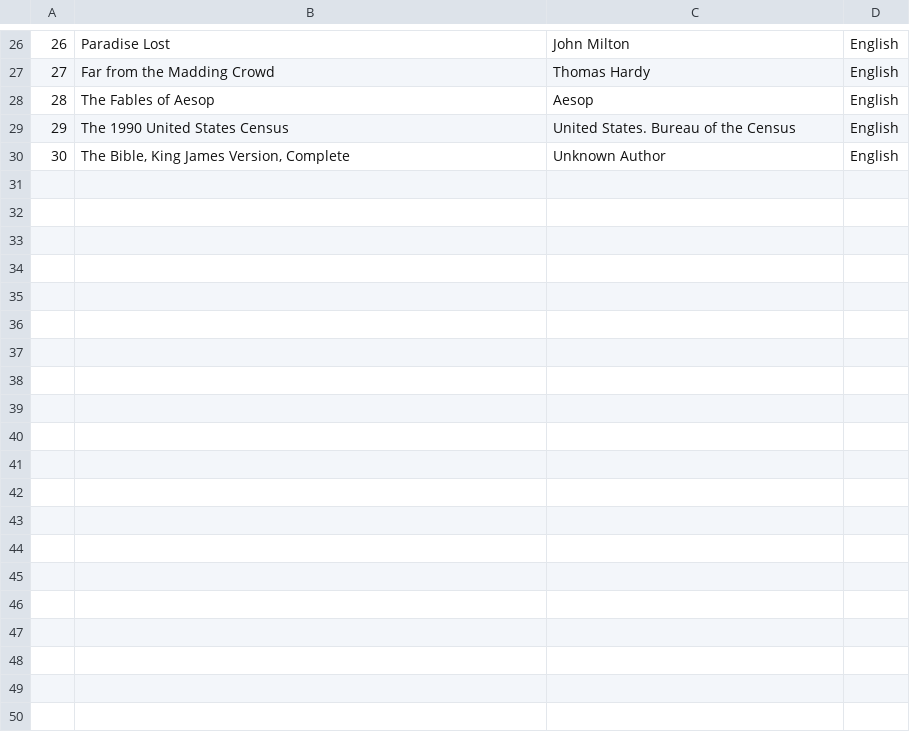
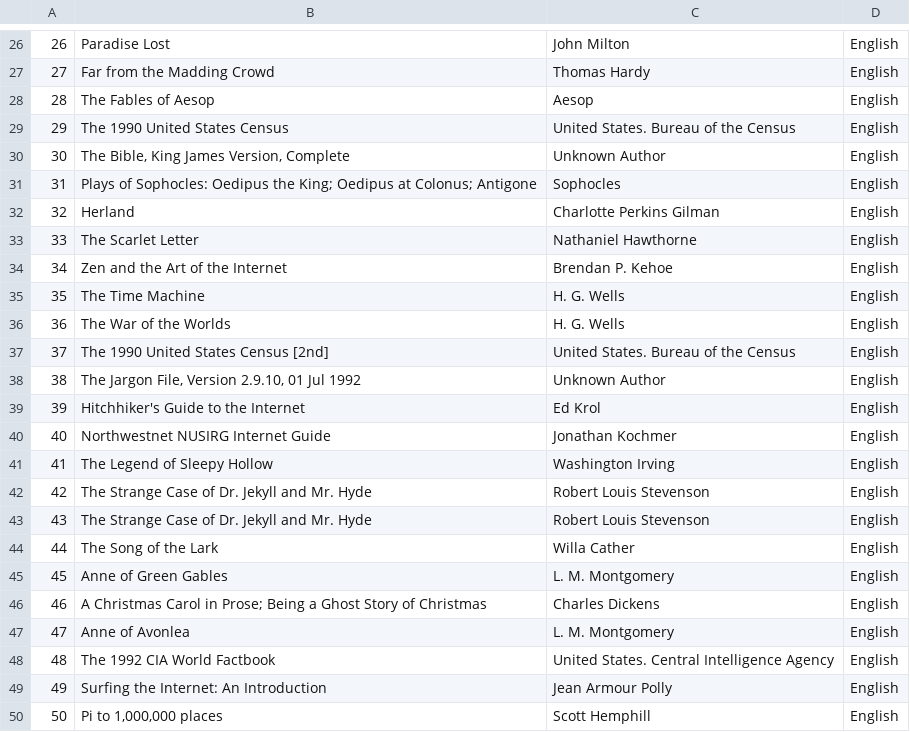
Before and after one commit to TarekMsolli/ArthurAI, a CSV file: data/book_log.csv, drawn as a sheet; only a part is shown, gaps mark what is left out.

Commit message:
Imported 20 books

```diff
--- a/data/book_log.csv
+++ b/data/book_log.csv
@@ -30 +30,21 @@
 30,"The Bible, King James Version, Complete",Unknown Author,English
+31,Plays of Sophocles: Oedipus the King; Oedipus at Colonus; Antigone,Sophocles,English
+32,Herland,Charlotte Perkins Gilman,English
+33,The Scarlet Letter,Nathaniel Hawthorne,English
+34,Zen and the Art of the Internet,Brendan P. Kehoe,English
+35,The Time Machine,H. G. Wells,English
+36,The War of the Worlds,H. G. Wells,English
+37,The 1990 United States Census [2nd],United States. Bureau of the Census,English
+38,"The Jargon File, Version 2.9.10, 01 Jul 1992",Unknown Author,English
+39,Hitchhiker's Guide to the Internet,Ed Krol,English
+40,Northwestnet NUSIRG Internet Guide,Jonathan Kochmer,English
+41,The Legend of Sleepy Hollow,Washington Irving,English
+42,The Strange Case of Dr. Jekyll and Mr. Hyde,Robert Louis Stevenson,English
+43,The Strange Case of Dr. Jekyll and Mr. Hyde,Robert Louis Stevenson,English
+44,The Song of the Lark,Willa Cather,English
+45,Anne of Green Gables,L. M. Montgomery,English
+46,A Christmas Carol in Prose; Being a Ghost Story of Christmas,Charles Dickens,English
+47,Anne of Avonlea,L. M. Montgomery,English
+48,The 1992 CIA World Factbook,United States. Central Intelligence Agency,English
+49,Surfing the Internet: An Introduction,Jean Armour Polly,English
+50,"Pi to 1,000,000 places",Scott Hemphill,English
```
Also changed, not shown: 20 other files.
